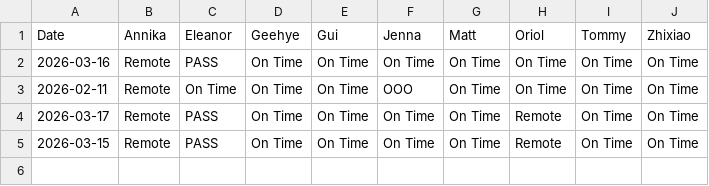
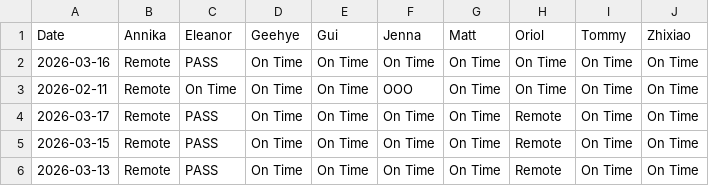
Before and after one commit to jeeshau/bolt-clock-in, a CSV file: data.csv, drawn as a sheet.

Commit message:
Log 2026-03-13

```diff
--- a/data.csv
+++ b/data.csv
@@ -5 +5,2 @@ Date,Annika,Eleanor,Geehye,Gui,Jenna,Matt,Oriol,Tommy,Zhixiao
 2026-03-15,Remote,PASS,On Time,On Time,On Time,On Time,Remote,On Time,On Time
+2026-03-13,Remote,PASS,On Time,On Time,On Time,On Time,Remote,On Time,On Time
```
